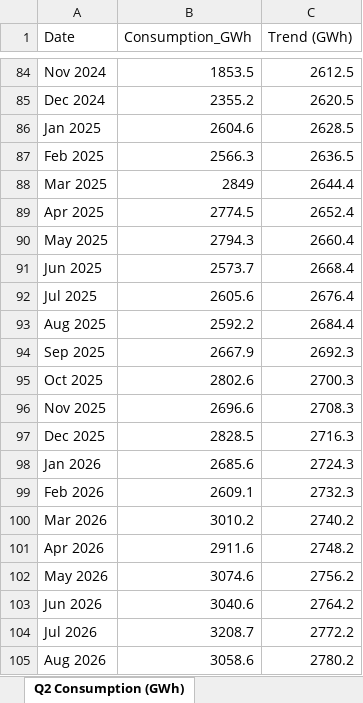
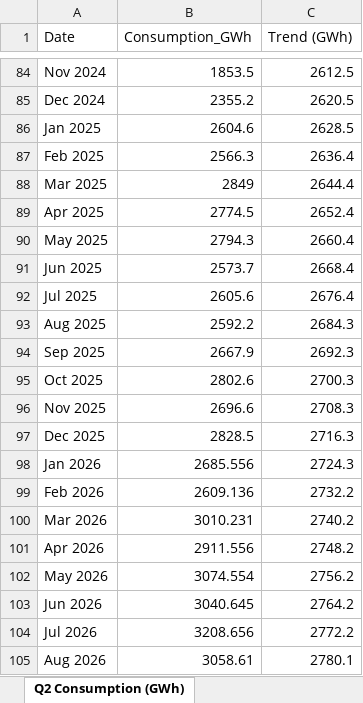
Before and after one commit to lorenzmaldo/aequus-economics, an Excel workbook: electricidad/facturacion_clientes_regulados_resumen.xlsx, sheet Q2 Consumption (GWh), drawn as a sheet; only a part is shown, gaps mark what is left out; values as stored, in another font and other column widths than the file's, no borders; the diff names each change by its address in the sheet, - before the commit and + after, or states it on an @@ line.

Commit message:
fix: full precision for 2026 Q2 consumption data
Q2 sheet in the downloadable Excel was re-deriving from the chart's
1-decimal-rounded CONSUM_VALUES array, losing precision below ~100 MWh.
Backfilled Jan-Aug 2026 with unrounded totals from the raw ARCONEL file,
and the update script now keeps 3 decimal places (MWh-level) going forward.

```diff
--- a/electricidad/facturacion_clientes_regulados_resumen.xlsx (sheet Q2 Consumption (GWh))
+++ b/electricidad/facturacion_clientes_regulados_resumen.xlsx (sheet Q2 Consumption (GWh))
-C87 (Trend (GWh)): 2636.5
+C87 (Trend (GWh)): 2636.4
-C93 (Trend (GWh)): 2684.4
+C93 (Trend (GWh)): 2684.3
-B98 (Consumption_GWh): 2685.6
+B98 (Consumption_GWh): 2685.556
-B99 (Consumption_GWh): 2609.1
+B99 (Consumption_GWh): 2609.136
-C99 (Trend (GWh)): 2732.3
+C99 (Trend (GWh)): 2732.2
-B100 (Consumption_GWh): 3010.2
+B100 (Consumption_GWh): 3010.231
-B101 (Consumption_GWh): 2911.6
+B101 (Consumption_GWh): 2911.556
-B102 (Consumption_GWh): 3074.6
+B102 (Consumption_GWh): 3074.554
-B103 (Consumption_GWh): 3040.6
+B103 (Consumption_GWh): 3040.645
-B104 (Consumption_GWh): 3208.7
+B104 (Consumption_GWh): 3208.656
-B105 (Consumption_GWh): 3058.6
+B105 (Consumption_GWh): 3058.61
-C105 (Trend (GWh)): 2780.2
+C105 (Trend (GWh)): 2780.1
```
Also changed, not shown: 1 other file.
